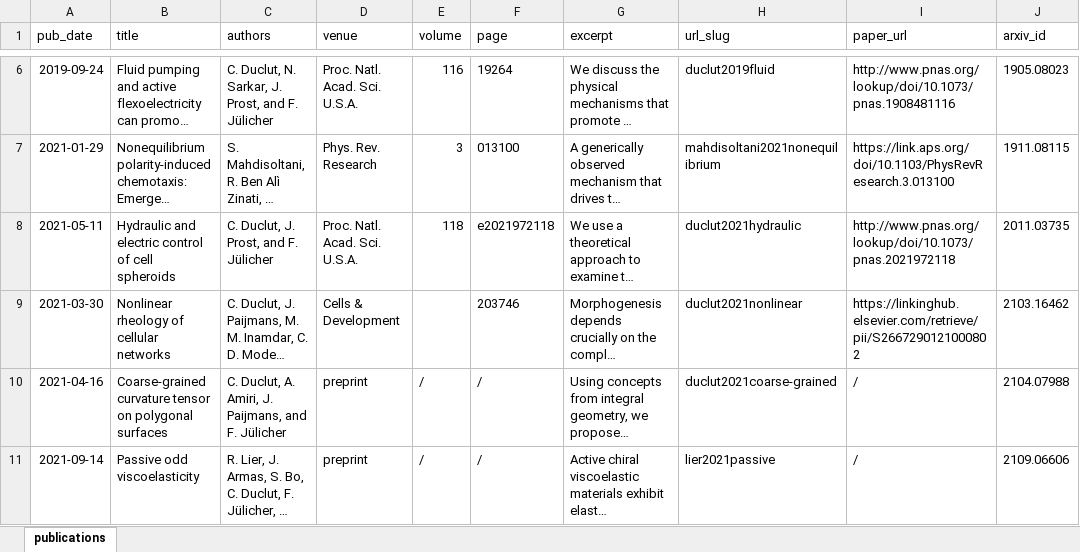
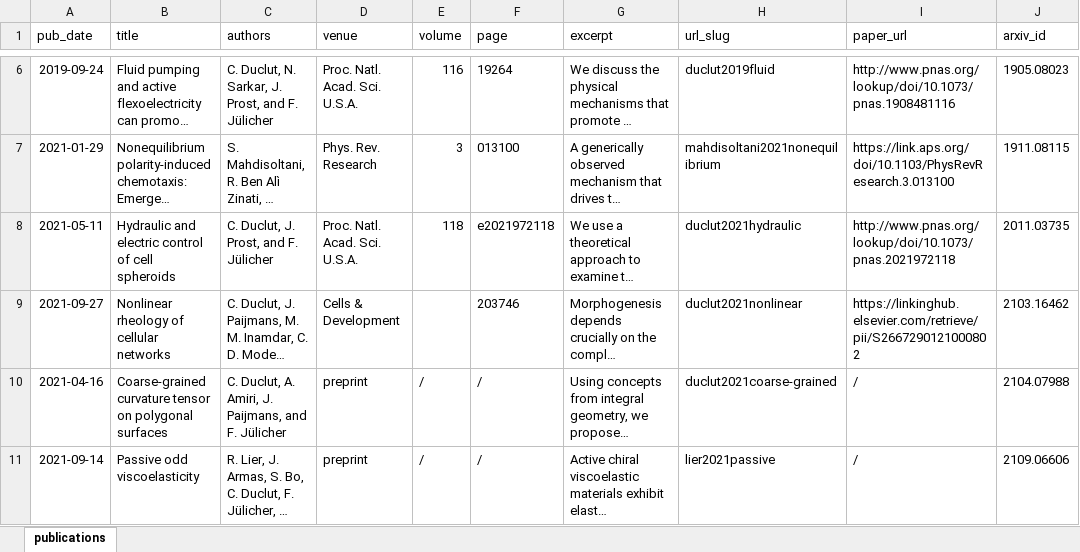
Before and after one commit to charlieduclut/charlieduclut.github.io, an Excel workbook: markdown_generator/publications.xlsx, sheet publications, drawn as a sheet; only a part is shown, gaps mark what is left out; long unchanged cells end in …; values as stored, in another font and other column widths than the file's, no borders; the diff names each change by its address in the sheet, - before the commit and + after, or states it on an @@ line.

```diff
--- a/markdown_generator/publications.xlsx (sheet publications)
+++ b/markdown_generator/publications.xlsx (sheet publications)
-A9 (pub_date): 2021-03-30
+A9 (pub_date): 2021-09-27
```
Also changed, not shown: 1 other file.
